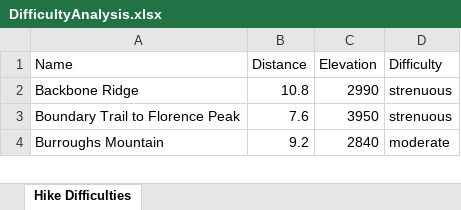
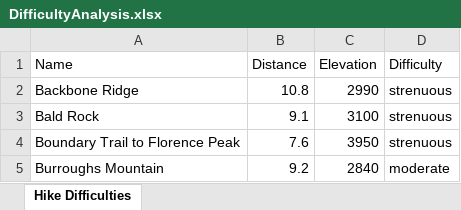
Before and after one commit to shawnhar/HikingTahoma, an Excel workbook: DifficultyAnalysis.xlsx, sheet Hike Difficulties, drawn as a sheet; only a part is shown; values as stored, in another font and other column widths than the file's, no borders; charts and pictures and table styles not drawn; the diff names each change by its address in the sheet, - before the commit and + after, or states it on an @@ line.

Commit message:
Add entry for Bald Rock

```diff
--- a/DifficultyAnalysis.xlsx (sheet Hike Difficulties)
+++ b/DifficultyAnalysis.xlsx (sheet Hike Difficulties)
+row 3: Bald Rock | 9.1 | 3100 | strenuous
```
Also changed, not shown: charts or pictures, 8 other files.
